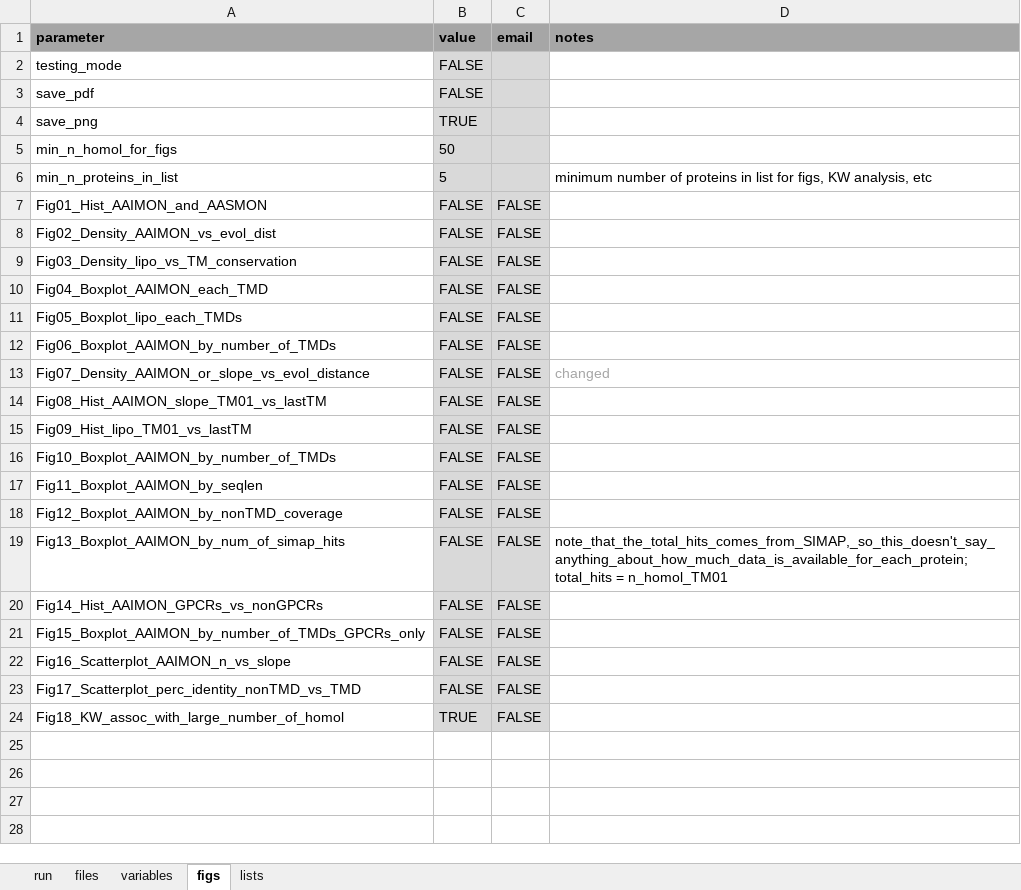
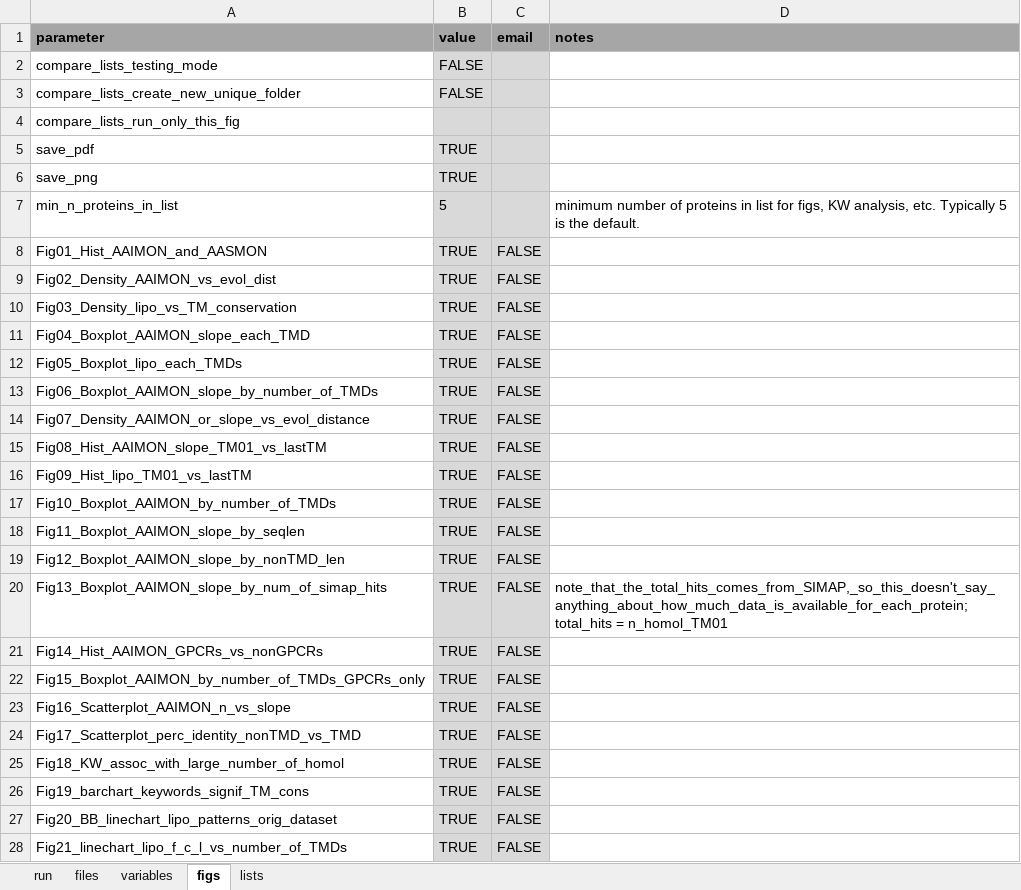
Before and after one commit to teese/korbinian, an Excel workbook: korbinian/examples/settings/korbinian_run_settings_schweris_mp.xlsx, sheet figs, drawn as a sheet; only a part is shown; values as stored, in another font and other column widths than the file's, no borders; conditional formats not drawn; removed rows and columns are numbered as before the commit, all else as after; the diff covers the shown part only; the diff names each change by its address in the sheet, - before the commit and + after, or states it on an @@ line.

```diff
--- a/korbinian/examples/settings/korbinian_run_settings_schweris_mp.xlsx (sheet figs)
+++ b/korbinian/examples/settings/korbinian_run_settings_schweris_mp.xlsx (sheet figs)
-A2 (parameter): testing_mode
+A2 (parameter): compare_lists_testing_mode
+row 3: compare_lists_create_new_unique_folder | FALSE
+row 4: compare_lists_run_only_this_fig
-B5 (value): FALSE
+B5 (value): TRUE
-row 5: min_n_homol_for_figs | 50
-D7 (notes): …KW analysis, etc
+D7 (notes): …KW analysis, etc. Typically 5 is the default.
-B8:B24 (value): FALSE
+B8:B24 (value): TRUE
-A11 (parameter): Fig04_Boxplot_AAIMON_each_TMD
+A11 (parameter): Fig04_Boxplot_AAIMON_slope_each_TMD
-A13 (parameter): Fig06_Boxplot_AAIMON_by_number_of_TMDs
+A13 (parameter): Fig06_Boxplot_AAIMON_slope_by_number_of_TMDs
-D14 (notes): changed
+D14 (notes): (empty)
-A18 (parameter): Fig11_Boxplot_AAIMON_by_seqlen
+A18 (parameter): Fig11_Boxplot_AAIMON_slope_by_seqlen
-A19 (parameter): Fig12_Boxplot_AAIMON_by_nonTMD_coverage
+A19 (parameter): Fig12_Boxplot_AAIMON_slope_by_nonTMD_len
-A20 (parameter): Fig13_Boxplot_AAIMON_by_num_of_simap_hits
+A20 (parameter): Fig13_Boxplot_AAIMON_slope_by_num_of_simap_hits
+row 26: Fig19_barchart_keywords_signif_TM_cons | TRUE | FALSE
+row 27: Fig20_BB_linechart_lipo_patterns_orig_dataset | TRUE | FALSE
+row 28: Fig21_linechart_lipo_f_c_l_vs_number_of_TMDs | TRUE | FALSE
```
Also changed, not shown: 1 added row elsewhere in this sheet, sheet lists, sheet run, sheet variables, formulas that keep their value, 4 other files.
